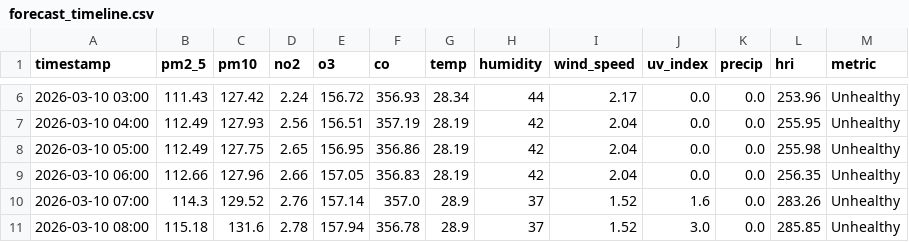
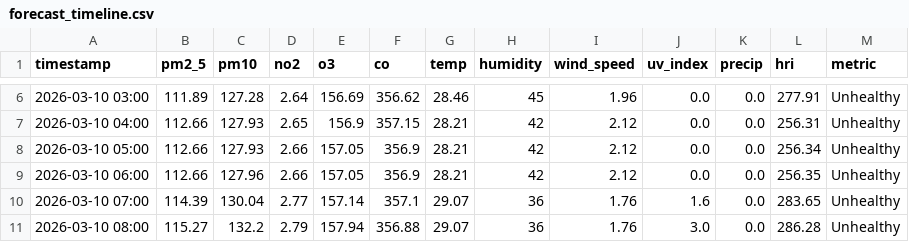
Before and after one commit to Sims9218/Automated-Health-Insight-Engine, a CSV file: data/forecast_timeline.csv, drawn as a sheet; only a part is shown, gaps mark what is left out; the diff covers the shown part only.

```diff
--- a/data/forecast_timeline.csv
+++ b/data/forecast_timeline.csv
@@ -6,6 +6,6 @@ timestamp,pm2_5,pm10,no2,o3,co,temp,humidity,wind_speed,uv_index,precip,hri,metr
-2026-03-10 03:00,111.43,127.42,2.24,156.72,356.93,28.34,44,2.17,0.0,0.0,253.96,Unhealthy
-2026-03-10 04:00,112.49,127.93,2.56,156.51,357.19,28.19,42,2.04,0.0,0.0,255.95,Unhealthy
-2026-03-10 05:00,112.49,127.75,2.65,156.95,356.86,28.19,42,2.04,0.0,0.0,255.98,Unhealthy
-2026-03-10 06:00,112.66,127.96,2.66,157.05,356.83,28.19,42,2.04,0.0,0.0,256.35,Unhealthy
-2026-03-10 07:00,114.3,129.52,2.76,157.14,357.0,28.9,37,1.52,1.6,0.0,283.26,Unhealthy
-2026-03-10 08:00,115.18,131.6,2.78,157.94,356.78,28.9,37,1.52,3.0,0.0,285.85,Unhealthy
+2026-03-10 03:00,111.89,127.28,2.64,156.69,356.62,28.46,45,1.96,0.0,0.0,277.91,Unhealthy
+2026-03-10 04:00,112.66,127.93,2.65,156.9,357.15,28.21,42,2.12,0.0,0.0,256.31,Unhealthy
+2026-03-10 05:00,112.66,127.93,2.66,157.05,356.9,28.21,42,2.12,0.0,0.0,256.34,Unhealthy
+2026-03-10 06:00,112.66,127.96,2.66,157.05,356.9,28.21,42,2.12,0.0,0.0,256.35,Unhealthy
+2026-03-10 07:00,114.39,130.04,2.77,157.14,357.1,29.07,36,1.76,1.6,0.0,283.65,Unhealthy
+2026-03-10 08:00,115.27,132.2,2.79,157.94,356.88,29.07,36,1.76,3.0,0.0,286.28,Unhealthy
```
Also changed, not shown: 155 edited cells elsewhere in this file, data/comprehensive_history.csv.
